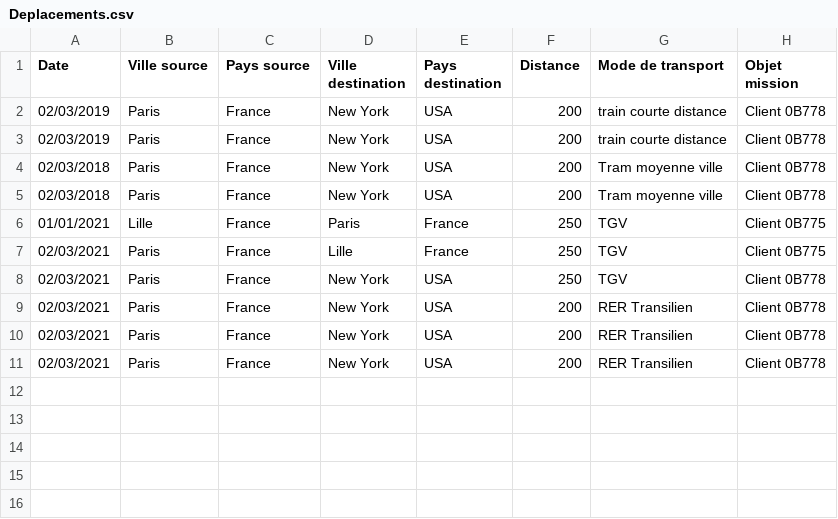
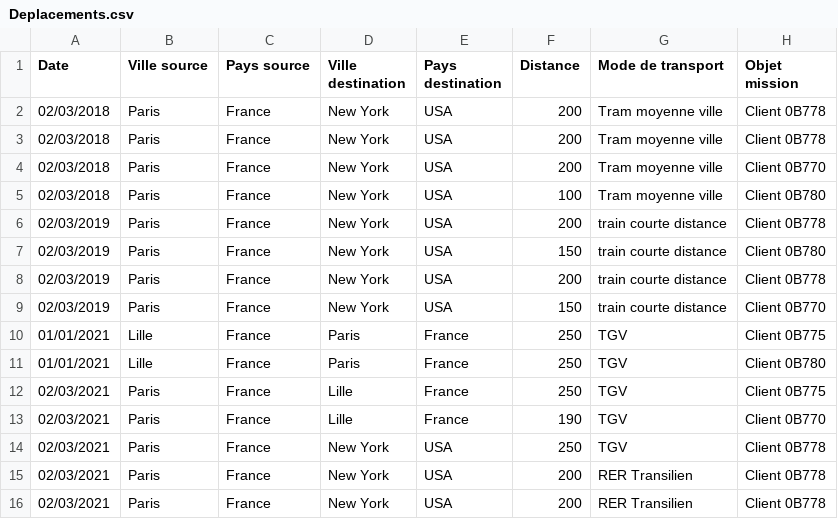
Before and after one commit to Geek92/Calcul-des-emissions-Annuelles-de-Co2, a CSV file: projet bilan carbone/backend/csv/Deplacements.csv, drawn as a sheet.

Commit message:
correction des fonctions qui permettent de generer les diagrammes et reorganisation du projet

```diff
--- a/projet bilan carbone/backend/csv/Deplacements.csv
+++ b/projet bilan carbone/backend/csv/Deplacements.csv
@@ -1,10 +1,15 @@
 Date,Ville source,Pays source,Ville destination,Pays destination,Distance,Mode de transport,Objet mission
-02/03/2019,"Paris","France","New York","USA",200,"train courte distance","Client 0B778"
-02/03/2019,"Paris","France","New York","USA",200,"train courte distance","Client 0B778"
 02/03/2018,"Paris","France","New York","USA",200,"Tram moyenne ville","Client 0B778"
 02/03/2018,"Paris","France","New York","USA",200,"Tram moyenne ville","Client 0B778"
+02/03/2018,"Paris","France","New York","USA",200,"Tram moyenne ville","Client 0B770"
+02/03/2018,"Paris","France","New York","USA",100,"Tram moyenne ville","Client 0B780"
+02/03/2019,"Paris","France","New York","USA",200,"train courte distance","Client 0B778"
+02/03/2019,"Paris","France","New York","USA",150,"train courte distance","Client 0B780"
+02/03/2019,"Paris","France","New York","USA",200,"train courte distance","Client 0B778"
+02/03/2019,"Paris","France","New York","USA",150,"train courte distance","Client 0B770"
 01/01/2021,"Lille","France","Paris","France",250,"TGV","Client 0B775"
+01/01/2021,"Lille","France","Paris","France",250,"TGV","Client 0B780"
 02/03/2021,"Paris","France","Lille","France",250,"TGV","Client 0B775"
+02/03/2021,"Paris","France","Lille","France",190,"TGV","Client 0B770"
 02/03/2021,"Paris","France","New York","USA",250,"TGV","Client 0B778"
-02/03/2021,"Paris","France","New York","USA",200,"RER Transilien","Client 0B778"
 02/03/2021,"Paris","France","New York","USA",200,"RER Transilien","Client 0B778"
```
Also changed, not shown: 4 other files.
